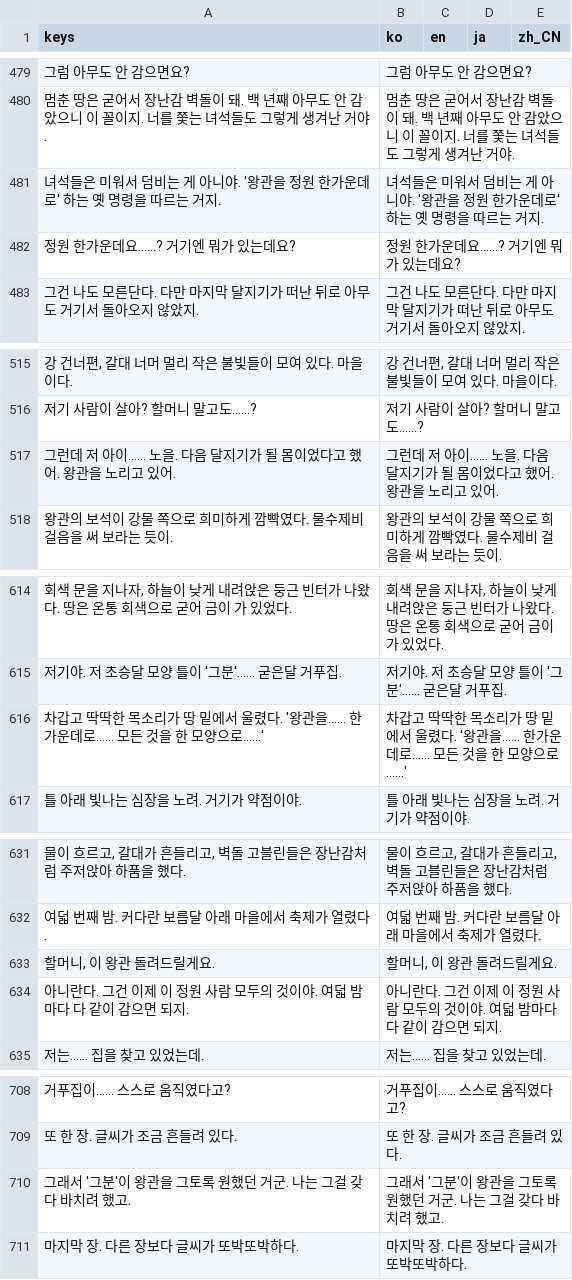
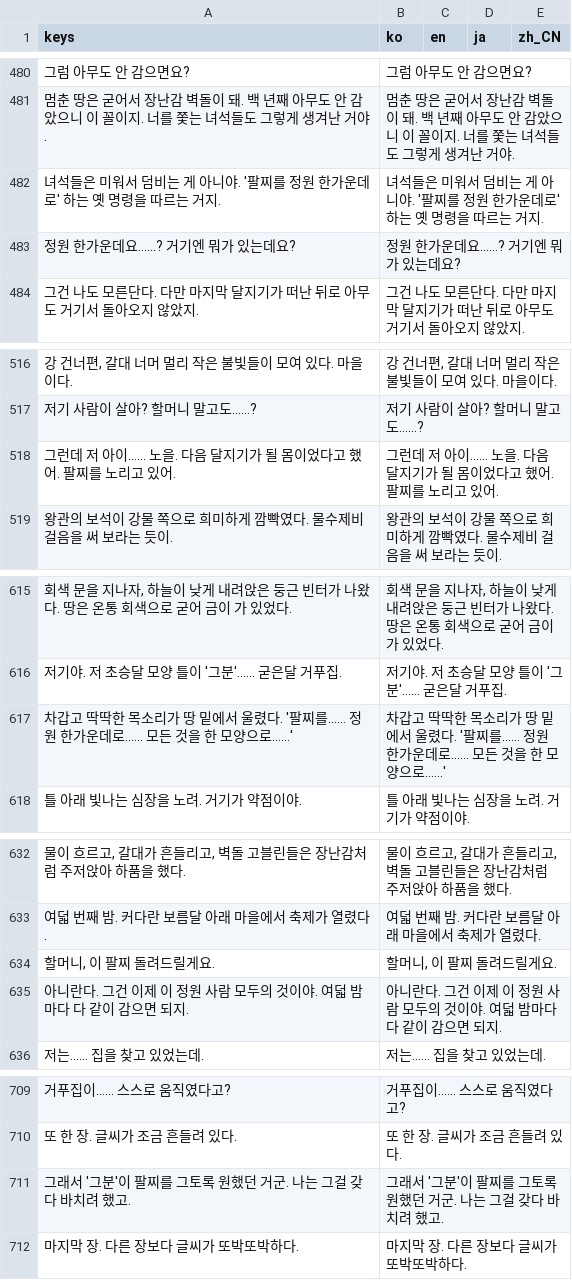
Before and after one commit to destory1984/the-crown-oddity, a CSV file: godot/i18n/text.csv, drawn as a sheet; only a part is shown, gaps mark what is left out; addresses are those after the commit; the diff covers the shown part only; the diff names each change by its address in the sheet, - before the commit and + after, or states it on an @@ line.

```diff
--- a/godot/i18n/text.csv
+++ b/godot/i18n/text.csv
-A482 (keys): …니야. '왕관을 정원…
+A482 (keys): …니야. '팔찌를 정원…
-B482 (ko): …니야. '왕관을 정원…
+B482 (ko): …니야. '팔찌를 정원…
-A518 (keys): …했어. 왕관을 노리고…
+A518 (keys): …했어. 팔찌를 노리고…
-B518 (ko): …했어. 왕관을 노리고…
+B518 (ko): …했어. 팔찌를 노리고…
-A617 (keys): …렸다. '왕관을…… 한가운데…
+A617 (keys): …렸다. '팔찌를…… 정원 한가운데…
-B617 (ko): …렸다. '왕관을…… 한가운데…
+B617 (ko): …렸다. '팔찌를…… 정원 한가운데…
-A634 (keys): 할머니, 이 왕관 돌려드릴게요.
+A634 (keys): 할머니, 이 팔찌 돌려드릴게요.
-B634 (ko): 할머니, 이 왕관 돌려드릴게요.
+B634 (ko): 할머니, 이 팔찌 돌려드릴게요.
-A711 (keys): 그래서 '그분'이 왕관을 그토록 원했던 거군. 나는 그걸 갖다 바치려 했고.
+A711 (keys): 그래서 '그분'이 팔찌를 그토록 원했던 거군. 나는 그걸 갖다 바치려 했고.
-B711 (ko): 그래서 '그분'이 왕관을 그토록 원했던 거군. 나는 그걸 갖다 바치려 했고.
+B711 (ko): 그래서 '그분'이 팔찌를 그토록 원했던 거군. 나는 그걸 갖다 바치려 했고.
```
Also changed, not shown: 5 added rows, 4 removed rows and 34 edited cells elsewhere in this file, 9 other files.
